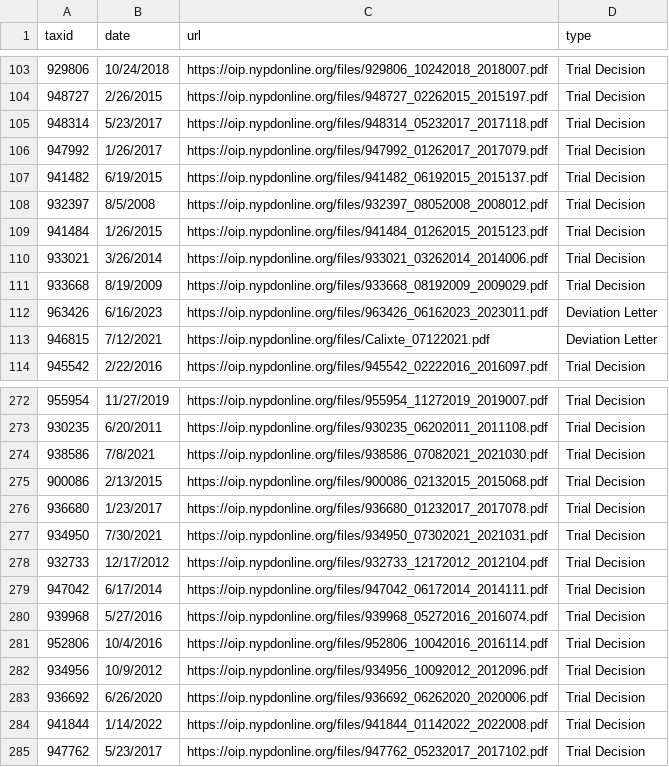
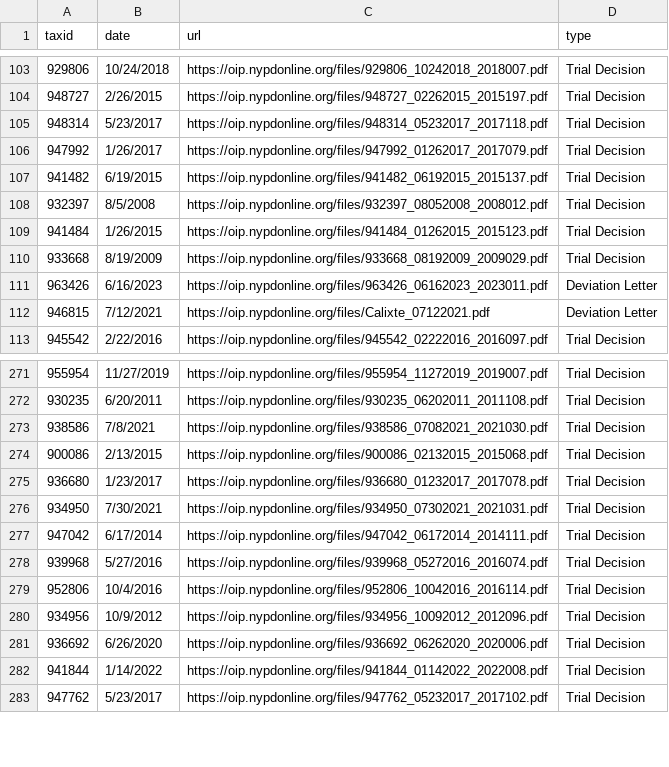
Before and after one commit to gh-islg/nypd-officer-profiles, a CSV file: documents.csv, drawn as a sheet; only a part is shown, gaps mark what is left out.

```diff
--- a/documents.csv
+++ b/documents.csv
@@ -109,3 +109,2 @@ taxid,date,url,type
 941484,1/26/2015,https://oip.nypdonline.org/files/941484_01262015_2015123.pdf,Trial Decision
-933021,3/26/2014,https://oip.nypdonline.org/files/933021_03262014_2014006.pdf,Trial Decision
 933668,8/19/2009,https://oip.nypdonline.org/files/933668_08192009_2009029.pdf,Trial Decision
@@ -277,3 +276,2 @@ taxid,date,url,type
 934950,7/30/2021,https://oip.nypdonline.org/files/934950_07302021_2021031.pdf,Trial Decision
-932733,12/17/2012,https://oip.nypdonline.org/files/932733_12172012_2012104.pdf,Trial Decision
 947042,6/17/2014,https://oip.nypdonline.org/files/947042_06172014_2014111.pdf,Trial Decision
```
Also changed, not shown: 30 other files.
